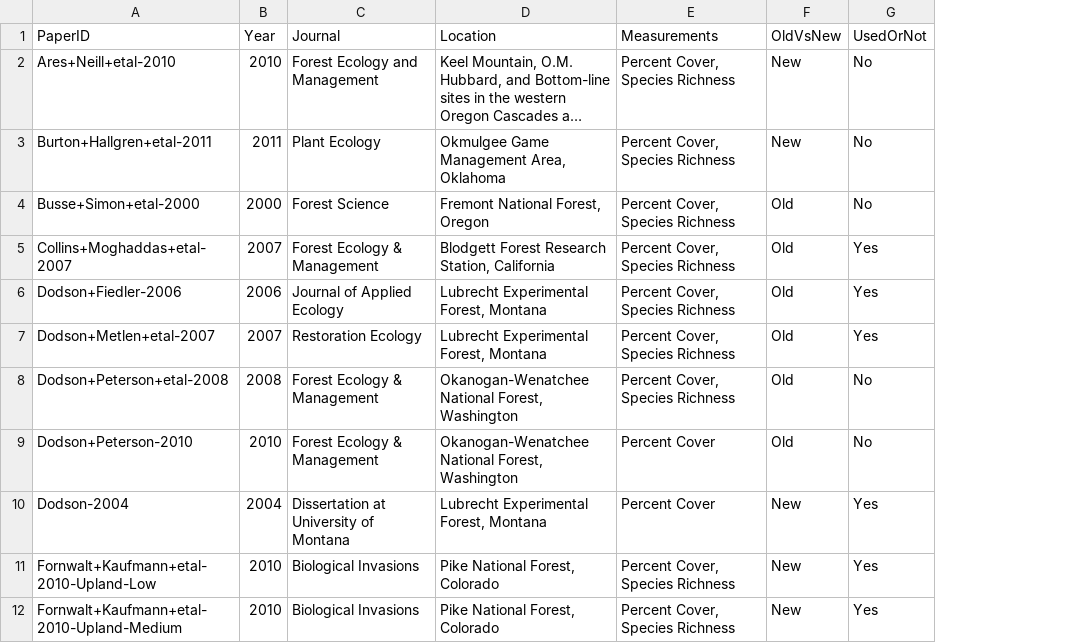
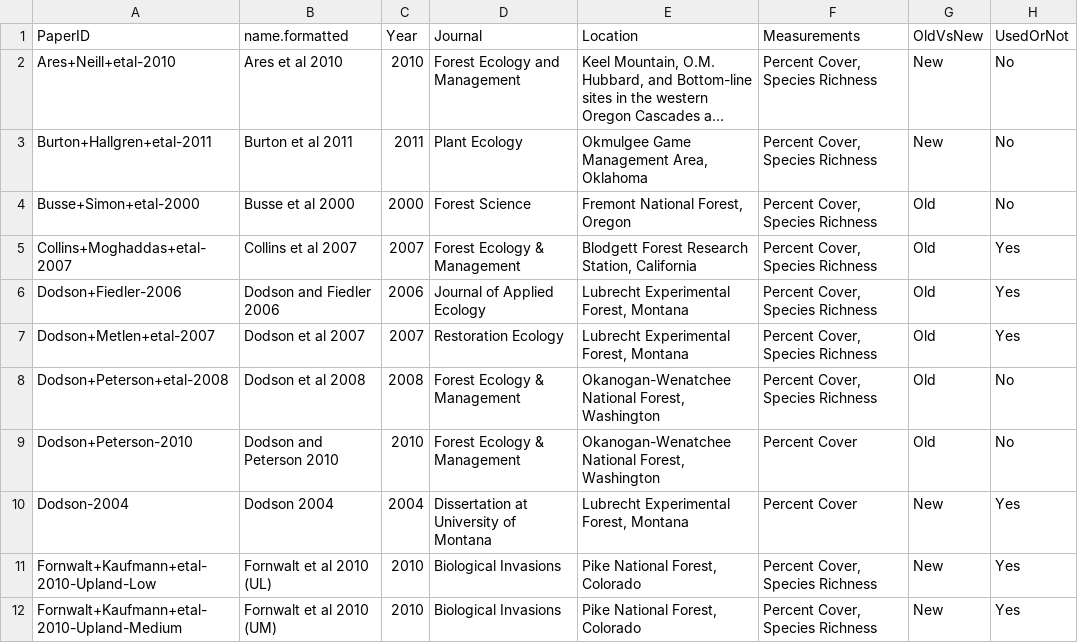
Before and after one commit to schwilklab/understory-ma, a CSV file: data/papers.csv, drawn as a sheet; only a part is shown; long unchanged cells end in …; the diff names each change by its address in the sheet, - before the commit and + after, or states it on an @@ line.

Commit message:
Add formatted names column to papers.csv
Re-apply changes originally made in 2f659d9cc

```diff
--- a/data/papers.csv
+++ b/data/papers.csv
+column B, rows 1-12: name.formatted | Ares et al 2010 | Burton et al 2011 | Busse et al 2000 | Collins et al 2007 | Dodson and Fiedler 2006 | Dodson et al 2007 | Dodson et al 2008 | Dodson and Peterson 2010 | Dodson 2004 | Fornwalt et al 2010 (UL) | Fornwalt et al 2010 (UM)
```
